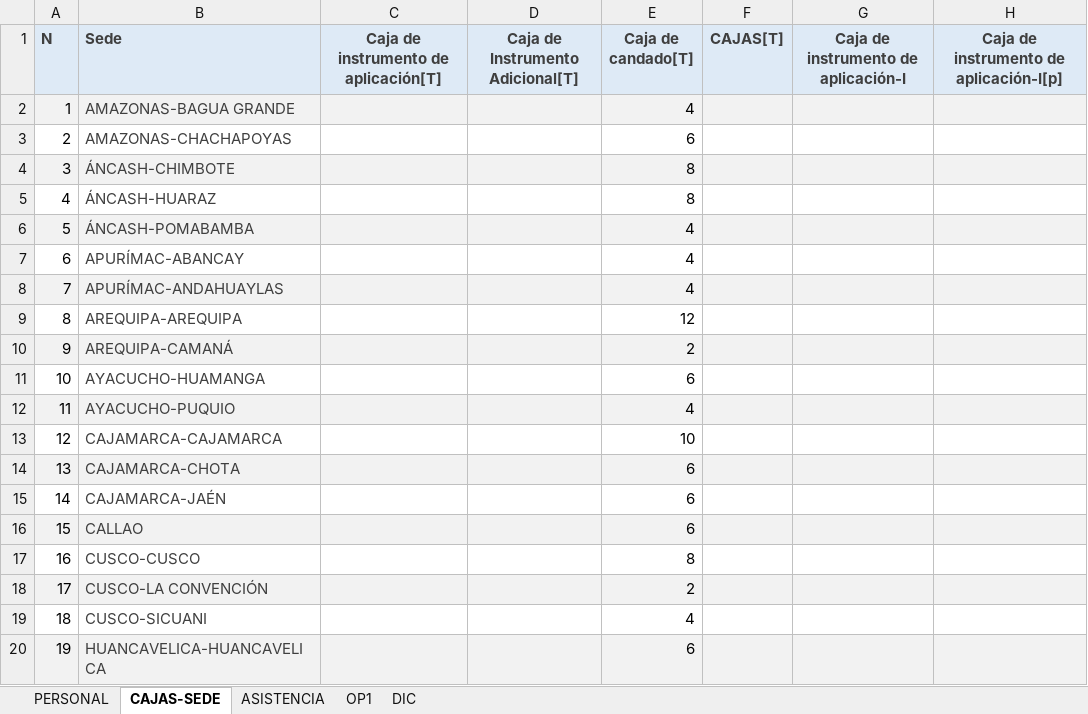
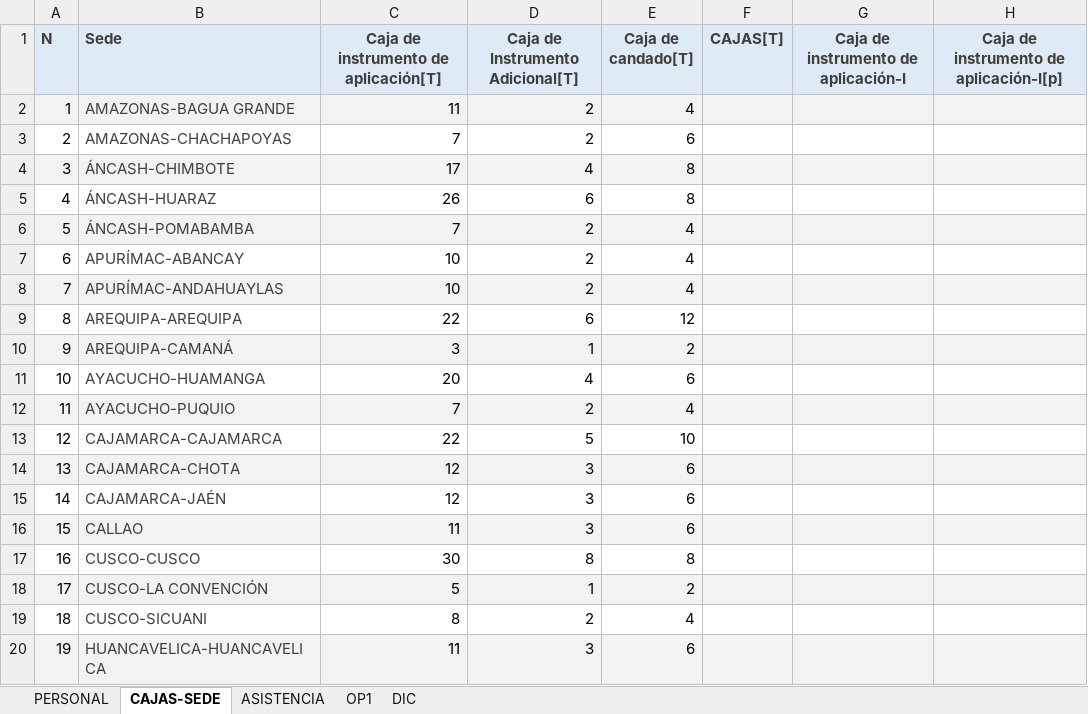
Before and after one commit to ruthzp/D-a-D---Op1, an Excel workbook: plantillas/Op1 - Reporte.xlsx, sheet CAJAS-SEDE, drawn as a sheet; only a part is shown; values as stored, in another font and other column widths than the file's, no borders; the diff covers the shown part only; the diff names each change by its address in the sheet, - before the commit and + after, or states it on an @@ line.

Commit message:
Add files via upload

```diff
--- a/plantillas/Op1 - Reporte.xlsx (sheet CAJAS-SEDE)
+++ b/plantillas/Op1 - Reporte.xlsx (sheet CAJAS-SEDE)
-C2: (empty)
+C2: 11
-D2:D3 (Caja de Instrumento Adicional[T]): (empty)
+D2:D3 (Caja de Instrumento Adicional[T]): 2
-C3: (empty)
+C3: 7
-C4: (empty)
+C4: 17
-D4 (Caja de Instrumento Adicional[T]): (empty)
+D4 (Caja de Instrumento Adicional[T]): 4
-C5: (empty)
+C5: 26
-D5 (Caja de Instrumento Adicional[T]): (empty)
+D5 (Caja de Instrumento Adicional[T]): 6
-C6: (empty)
+C6: 7
-D6:D8 (Caja de Instrumento Adicional[T]): (empty)
+D6:D8 (Caja de Instrumento Adicional[T]): 2
-C7:C8: (empty)
+C7:C8: 10
-C9: (empty)
+C9: 22
-D9 (Caja de Instrumento Adicional[T]): (empty)
+D9 (Caja de Instrumento Adicional[T]): 6
-C10: (empty)
+C10: 3
-D10 (Caja de Instrumento Adicional[T]): (empty)
+D10 (Caja de Instrumento Adicional[T]): 1
-C11: (empty)
+C11: 20
-D11 (Caja de Instrumento Adicional[T]): (empty)
+D11 (Caja de Instrumento Adicional[T]): 4
-C12: (empty)
+C12: 7
-D12 (Caja de Instrumento Adicional[T]): (empty)
+D12 (Caja de Instrumento Adicional[T]): 2
-C13: (empty)
+C13: 22
-D13 (Caja de Instrumento Adicional[T]): (empty)
+D13 (Caja de Instrumento Adicional[T]): 5
-C14:C15: (empty)
+C14:C15: 12
-D14:D16 (Caja de Instrumento Adicional[T]): (empty)
+D14:D16 (Caja de Instrumento Adicional[T]): 3
-C16: (empty)
+C16: 11
-C17: (empty)
+C17: 30
-D17 (Caja de Instrumento Adicional[T]): (empty)
+D17 (Caja de Instrumento Adicional[T]): 8
-C18: (empty)
+C18: 5
-D18 (Caja de Instrumento Adicional[T]): (empty)
+D18 (Caja de Instrumento Adicional[T]): 1
-C19: (empty)
+C19: 8
-D19 (Caja de Instrumento Adicional[T]): (empty)
+D19 (Caja de Instrumento Adicional[T]): 2
-C20: (empty)
+C20: 11
-D20 (Caja de Instrumento Adicional[T]): (empty)
+D20 (Caja de Instrumento Adicional[T]): 3
```
Also changed, not shown: 62 edited cells elsewhere in this sheet.
